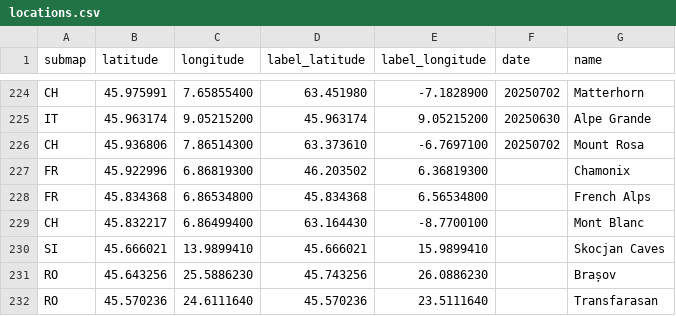
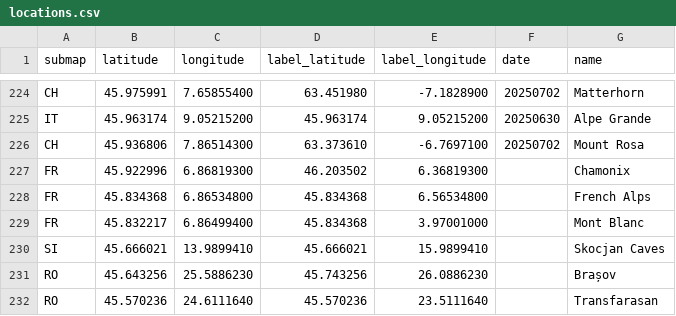
Before and after one commit to cgrundman/travel-map-visualization, a CSV file: eu/locations.csv, drawn as a sheet; only a part is shown, gaps mark what is left out.

```diff
--- a/eu/locations.csv
+++ b/eu/locations.csv
@@ -228,3 +228,3 @@ FR,45.922996,6.86819300,46.203502,6.36819300,,Chamonix
 FR,45.834368,6.86534800,45.834368,6.56534800,,French Alps
-CH,45.832217,6.86499400,63.164430,-8.7700100,,Mont Blanc
+FR,45.832217,6.86499400,45.834368,3.97001000,,Mont Blanc
 SI,45.666021,13.9899410,45.666021,15.9899410,,Skocjan Caves
```
Also changed, not shown: 5 other files.
